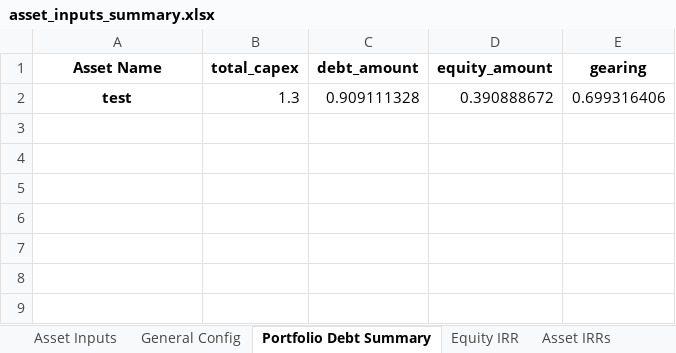
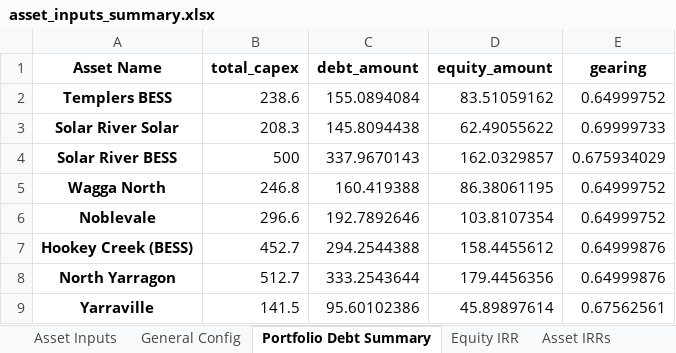
Before and after one commit to woodid012/backend-renew, an Excel workbook: output/model_results/asset_inputs_summary.xlsx, sheet Portfolio Debt Summary, drawn as a sheet; values as stored, in another font and other column widths than the file's, no borders; removed rows and columns are numbered as before the commit, all else as after; the diff names each change by its address in the sheet, - before the commit and + after, or states it on an @@ line.

```diff
--- a/output/model_results/asset_inputs_summary.xlsx (sheet Portfolio Debt Summary)
+++ b/output/model_results/asset_inputs_summary.xlsx (sheet Portfolio Debt Summary)
-row 2: test | 1.3 | 0.909111328 | 0.390888672 | 0.699316406
+row 2: Templers BESS | 238.6 | 155.0894084 | 83.51059162 | 0.64999752
+row 3: Solar River Solar | 208.3 | 145.8094438 | 62.49055622 | 0.69999733
+row 4: Solar River BESS | 500 | 337.9670143 | 162.0329857 | 0.675934029
+row 5: Wagga North | 246.8 | 160.419388 | 86.38061195 | 0.64999752
+row 6: Noblevale | 296.6 | 192.7892646 | 103.8107354 | 0.64999752
+row 7: Hookey Creek (BESS) | 452.7 | 294.2544388 | 158.4455612 | 0.64999876
+row 8: North Yarragon | 512.7 | 333.2543644 | 179.4456356 | 0.64999876
+row 9: Yarraville | 141.5 | 95.60102386 | 45.89897614 | 0.67562561
```
Also changed, not shown: sheet Asset Inputs, sheet Asset IRRs, sheet Equity IRR, output/model_results/asset_1.xlsx, output/model_results/asset_3.xlsx, 15 other files.
